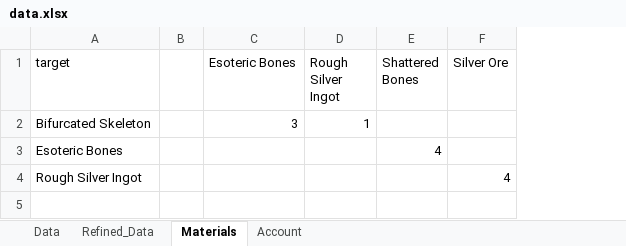
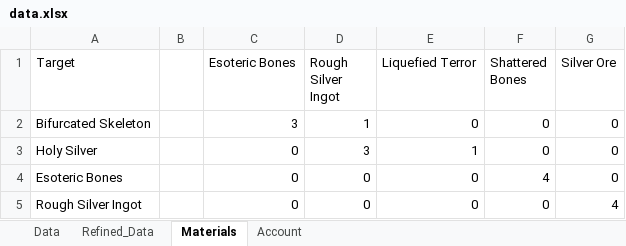
Before and after one commit to isocy/reverse1999-data, an Excel workbook: data.xlsx, sheet Materials, drawn as a sheet; values as stored, in another font and other column widths than the file's, no borders; addresses are those after the commit; the diff names each change by its address in the sheet, - before the commit and + after, or states it on an @@ line.

```diff
--- a/data.xlsx (sheet Materials)
+++ b/data.xlsx (sheet Materials)
+column E (Liquefied Terror), row 2: 0; rows 4-5: 0 | 0
-A1: target
+A1: Target
-F2 (Shattered Bones): (empty)
+F2 (Shattered Bones): 0
-G2 (Silver Ore): (empty)
+G2 (Silver Ore): 0
+row 3: Holy Silver |  | 0 | 3 | 1 | 0 | 0
-C4:C5 (Esoteric Bones): (empty)
+C4:C5 (Esoteric Bones): 0
-D4:D5 (Rough Silver Ingot): (empty)
+D4:D5 (Rough Silver Ingot): 0
-G4 (Silver Ore): (empty)
+G4 (Silver Ore): 0
-F5 (Shattered Bones): (empty)
+F5 (Shattered Bones): 0
```
Also changed, not shown: sheet Data, sheet Refined_Data, sheet Account, formulas that keep their value.
